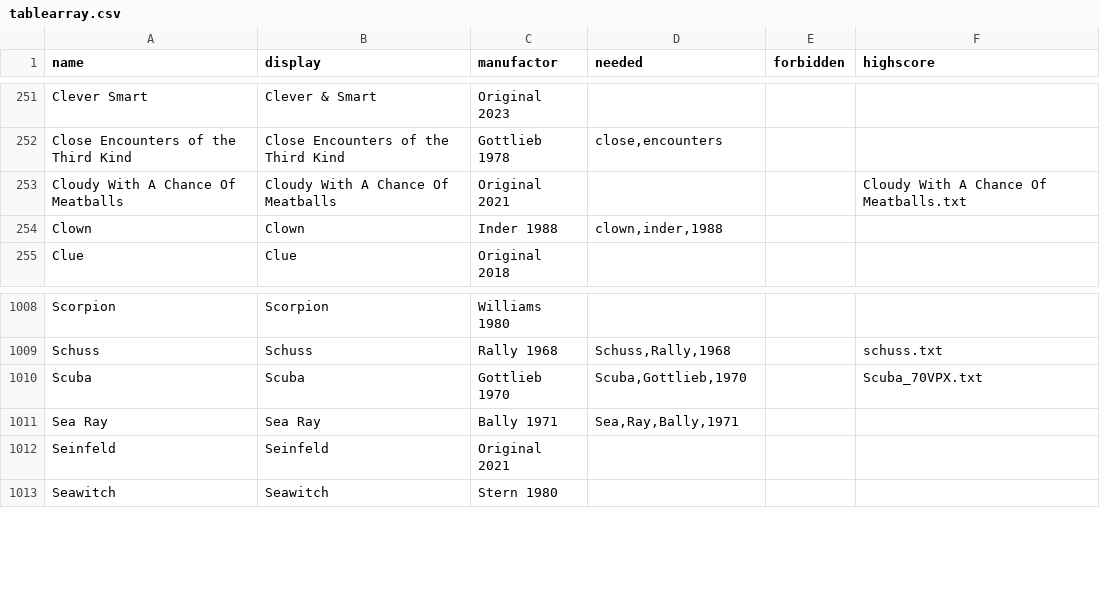
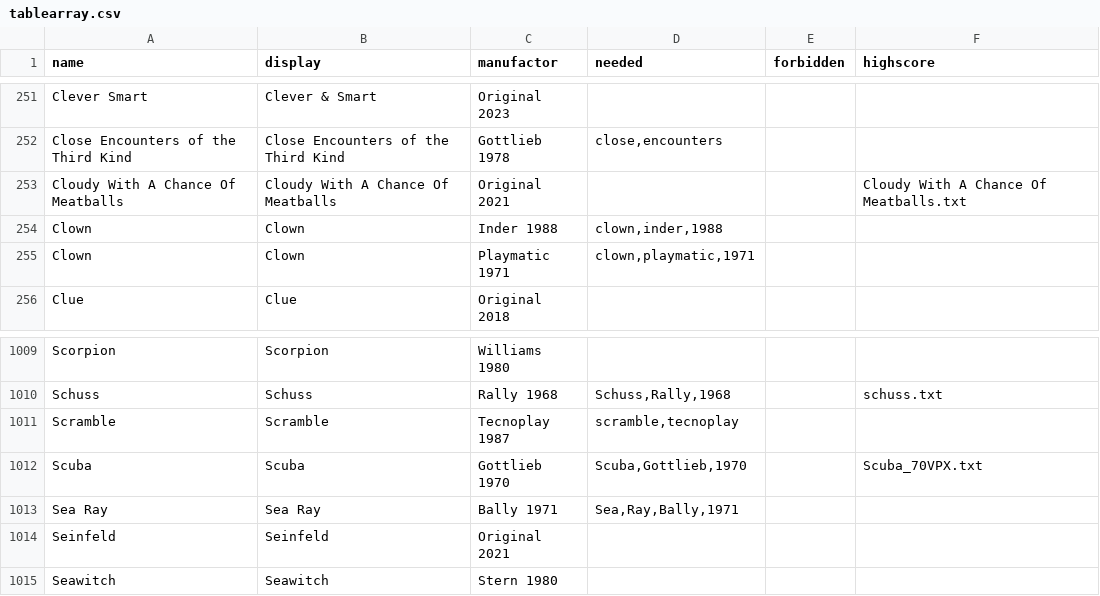
Before and after one commit to BA5T1/tablearray, a CSV file: tablearray.csv, drawn as a sheet; only a part is shown, gaps mark what is left out.

Commit message:
Update tablearray.csv
Clown (Playmatic 1971)
Scramble (Tecnoplay 1987)

```diff
--- a/tablearray.csv
+++ b/tablearray.csv
@@ -254,2 +254,3 @@ Cloudy With A Chance Of Meatballs,Cloudy With A Chance Of Meatballs,Original 202
 Clown,Clown,Inder 1988,"clown,inder,1988",,
+Clown,Clown,Playmatic 1971,"clown,playmatic,1971",,
 Clue,Clue,Original 2018,,,
@@ -1009,2 +1010,3 @@ Scorpion,Scorpion,Williams 1980,,,
 Schuss,Schuss,Rally 1968,"Schuss,Rally,1968",,schuss.txt
+Scramble,Scramble,Tecnoplay 1987,"scramble,tecnoplay",,
 Scuba,Scuba,Gottlieb 1970,"Scuba,Gottlieb,1970",,Scuba_70VPX.txt
```
